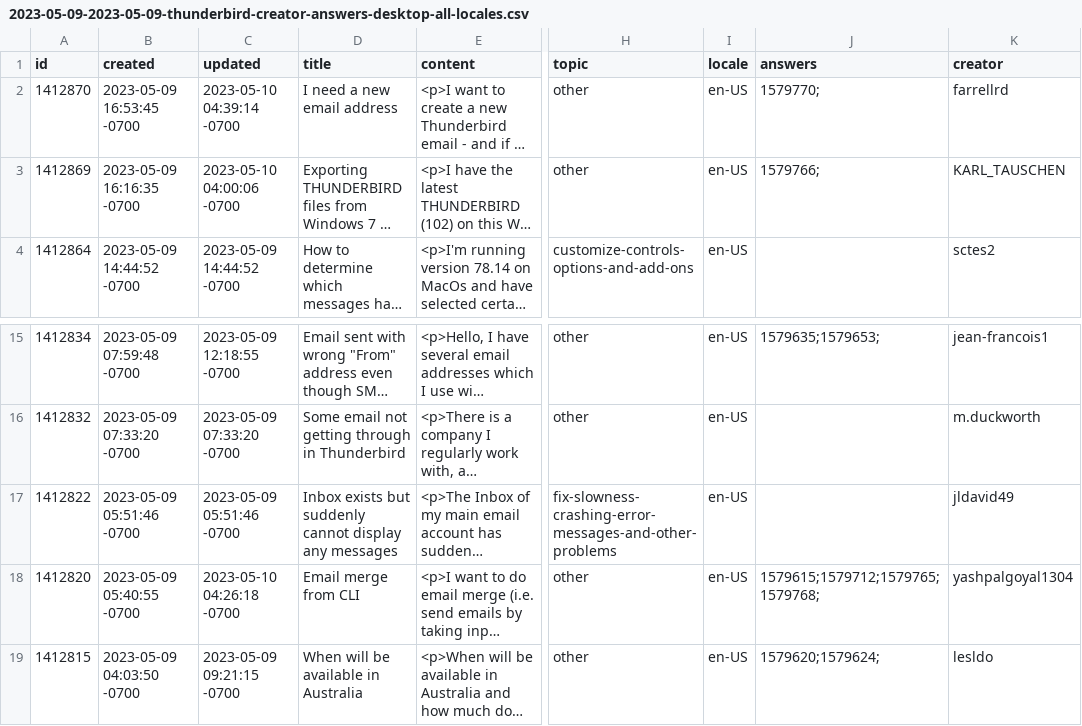
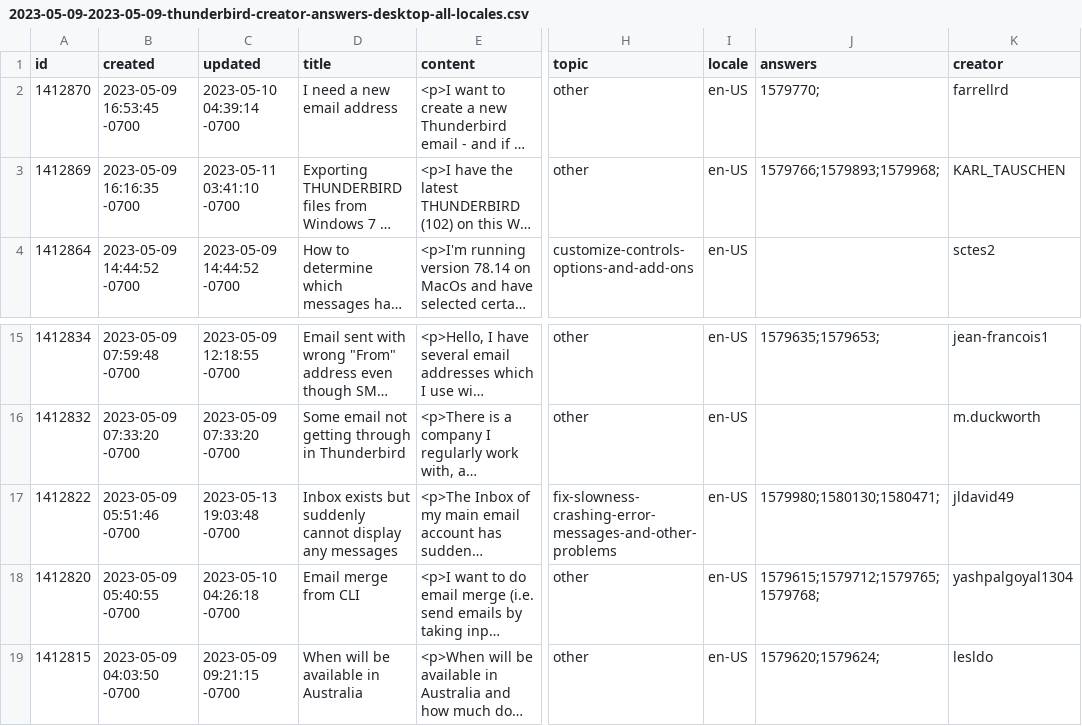
Before and after one commit to rtanglao/rt-kits-tb-api, a CSV file: 2023/2023-05-09-2023-05-09-thunderbird-creator-answers-desktop-all-locales.csv, drawn as a sheet; only a part is shown, gaps mark what is left out; long unchanged cells end in …; the diff names each change by its address in the sheet, - before the commit and + after, or states it on an @@ line.

```diff
--- a/2023/2023-05-09-2023-05-09-thunderbird-creator-answers-desktop-all-locales.csv
+++ b/2023/2023-05-09-2023-05-09-thunderbird-creator-answers-desktop-all-locales.csv
-C3 (updated): 2023-05-10 04:00:06 -0700
+C3 (updated): 2023-05-11 03:41:10 -0700
-J3 (answers): 1579766;
+J3 (answers): 1579766;1579893;1579968;
-C17 (updated): 2023-05-09 05:51:46 -0700
+C17 (updated): 2023-05-13 19:03:48 -0700
-J17 (answers): (empty)
+J17 (answers): 1579980;1580130;1580471;
```
Also changed, not shown: 2023/2023-05-08-2023-05-08-thunderbird-creator-answers-desktop-all-locales.csv, 2023/2023-05-10-2023-05-10-thunderbird-creator-answers-desktop-all-locales.csv, 2 other files.
